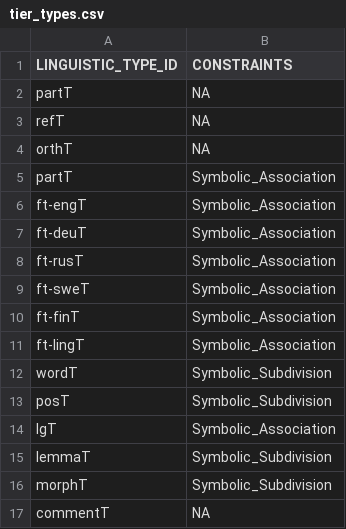
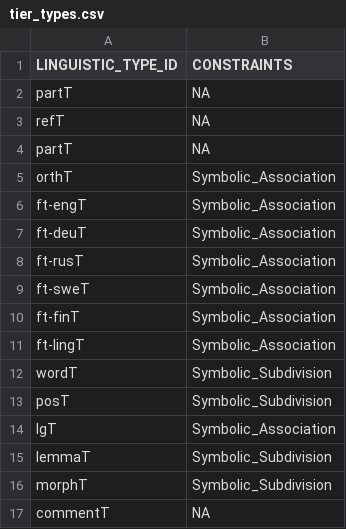
Before and after one commit to langdoc/FRechdoc, a CSV file: standards/tier_types.csv, drawn as a sheet.

Commit message:
Update tier_types.csv

```diff
--- a/standards/tier_types.csv
+++ b/standards/tier_types.csv
@@ -3,4 +3,4 @@ partT,NA
 refT,NA
-orthT,NA
-partT,Symbolic_Association
+partT,NA
+orthT,Symbolic_Association
 ft-engT,Symbolic_Association
```
